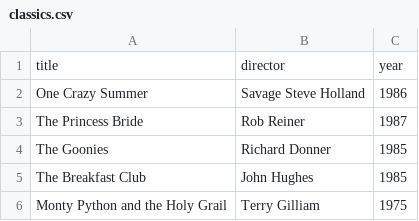
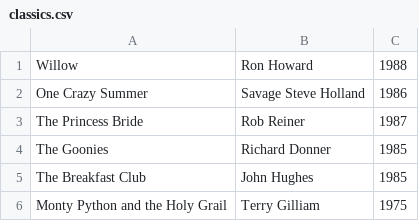
Before and after one commit to FoxBat96-FSD/webflyx, a CSV file: classics.csv, drawn as a sheet; removed rows and columns are numbered as before the commit, all else as after; the diff names each change by its address in the sheet, - before the commit and + after, or states it on an @@ line.

Commit message:
J: update classics.csv

```diff
--- a/classics.csv
+++ b/classics.csv
-row 1: title | director | year
+row 1: Willow | Ron Howard | 1988
```
